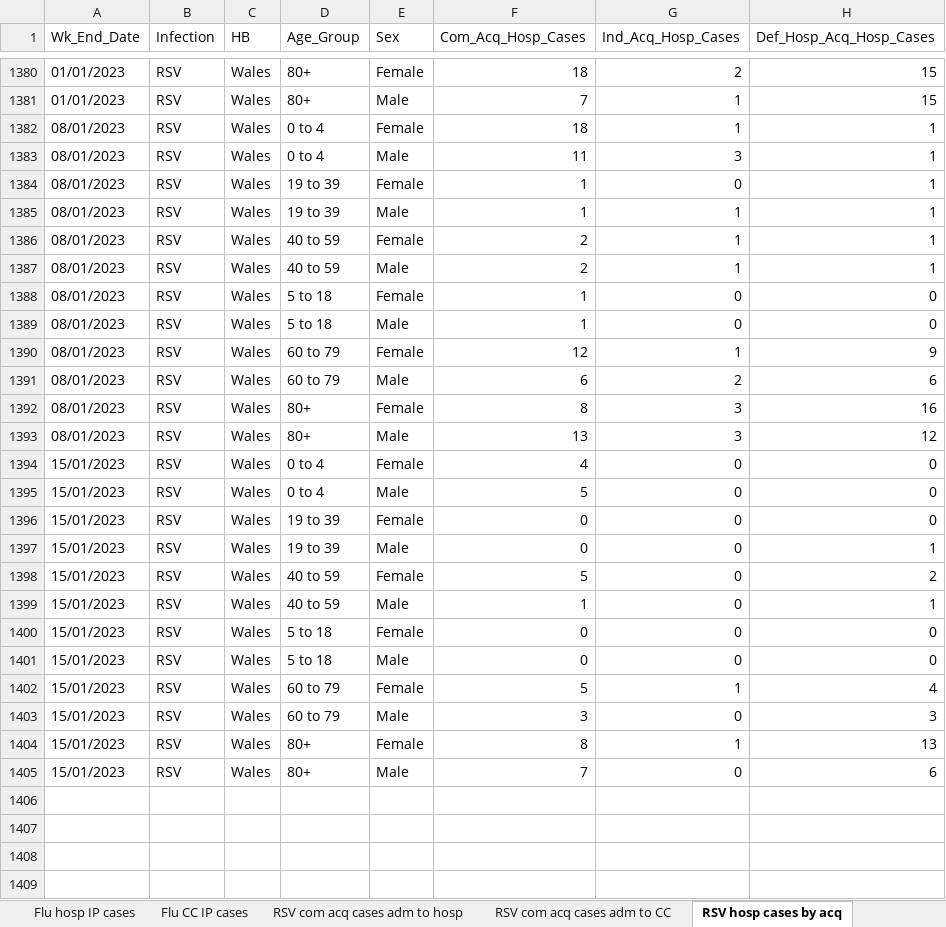
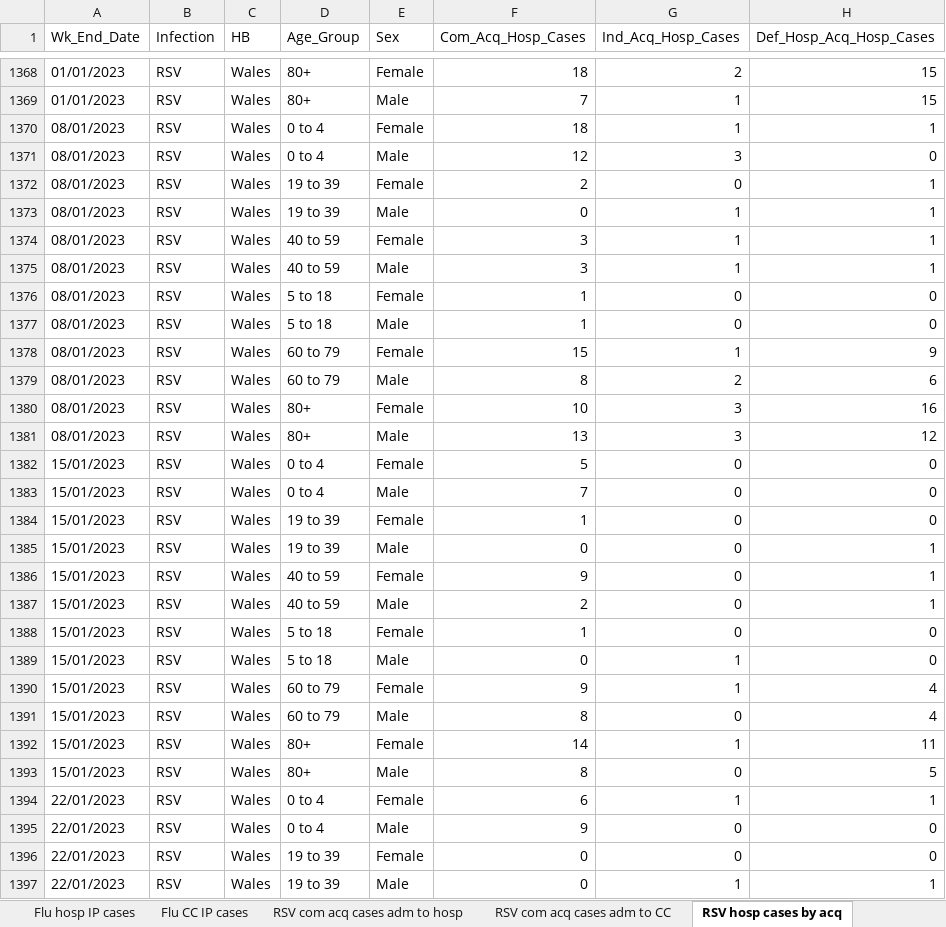
Before and after one commit to NIHR-BI/2023_24_Flu_data_upload, an Excel workbook: Weekly ARI hospital dashboard data - last 90 days.xlsx, sheet RSV hosp cases by acq, drawn as a sheet; only a part is shown, gaps mark what is left out; values as stored, in another font and other column widths than the file's, no borders; addresses are those after the commit; the diff covers the shown part only; the diff names each change by its address in the sheet, - before the commit and + after, or states it on an @@ line.

```diff
--- a/Weekly ARI hospital dashboard data - last 90 days.xlsx (sheet RSV hosp cases by acq)
+++ b/Weekly ARI hospital dashboard data - last 90 days.xlsx (sheet RSV hosp cases by acq)
-F1371 (Com_Acq_Hosp_Cases): 11
+F1371 (Com_Acq_Hosp_Cases): 12
-H1371 (Def_Hosp_Acq_Hosp_Cases): 1
+H1371 (Def_Hosp_Acq_Hosp_Cases): 0
-F1372 (Com_Acq_Hosp_Cases): 1
+F1372 (Com_Acq_Hosp_Cases): 2
-F1373 (Com_Acq_Hosp_Cases): 1
+F1373 (Com_Acq_Hosp_Cases): 0
-F1374:F1375 (Com_Acq_Hosp_Cases): 2
+F1374:F1375 (Com_Acq_Hosp_Cases): 3
-F1378 (Com_Acq_Hosp_Cases): 12
+F1378 (Com_Acq_Hosp_Cases): 15
-F1379 (Com_Acq_Hosp_Cases): 6
+F1379 (Com_Acq_Hosp_Cases): 8
-F1380 (Com_Acq_Hosp_Cases): 8
+F1380 (Com_Acq_Hosp_Cases): 10
-F1382 (Com_Acq_Hosp_Cases): 4
+F1382 (Com_Acq_Hosp_Cases): 5
-F1383 (Com_Acq_Hosp_Cases): 5
+F1383 (Com_Acq_Hosp_Cases): 7
-F1384 (Com_Acq_Hosp_Cases): 0
+F1384 (Com_Acq_Hosp_Cases): 1
-F1386 (Com_Acq_Hosp_Cases): 5
+F1386 (Com_Acq_Hosp_Cases): 9
-H1386 (Def_Hosp_Acq_Hosp_Cases): 2
+H1386 (Def_Hosp_Acq_Hosp_Cases): 1
-F1387 (Com_Acq_Hosp_Cases): 1
+F1387 (Com_Acq_Hosp_Cases): 2
-F1388 (Com_Acq_Hosp_Cases): 0
+F1388 (Com_Acq_Hosp_Cases): 1
-G1389 (Ind_Acq_Hosp_Cases): 0
+G1389 (Ind_Acq_Hosp_Cases): 1
-F1390 (Com_Acq_Hosp_Cases): 5
+F1390 (Com_Acq_Hosp_Cases): 9
-F1391 (Com_Acq_Hosp_Cases): 3
+F1391 (Com_Acq_Hosp_Cases): 8
-H1391 (Def_Hosp_Acq_Hosp_Cases): 3
+H1391 (Def_Hosp_Acq_Hosp_Cases): 4
-F1392 (Com_Acq_Hosp_Cases): 8
+F1392 (Com_Acq_Hosp_Cases): 14
-H1392 (Def_Hosp_Acq_Hosp_Cases): 13
+H1392 (Def_Hosp_Acq_Hosp_Cases): 11
-F1393 (Com_Acq_Hosp_Cases): 7
+F1393 (Com_Acq_Hosp_Cases): 8
-H1393 (Def_Hosp_Acq_Hosp_Cases): 6
+H1393 (Def_Hosp_Acq_Hosp_Cases): 5
+row 1394: 22/01/2023 | RSV | Wales | 0 to 4 | Female | 6 | 1 | 1
+row 1395: 22/01/2023 | RSV | Wales | 0 to 4 | Male | 9 | 0 | 0
+row 1396: 22/01/2023 | RSV | Wales | 19 to 39 | Female | 0 | 0 | 0
+row 1397: 22/01/2023 | RSV | Wales | 19 to 39 | Male | 0 | 1 | 1
```
Also changed, not shown: 13 added rows, 17 removed rows and 312 edited cells elsewhere in this sheet, sheet Flu hosp IP cases, sheet RSV hosp IP cases, sheet Flu hosp cases by acq, sheet RSV com acq cases adm to hosp, sheet Flu com acq cases adm to hosp, sheet Flu CC IP cases, 5 more sheets.
